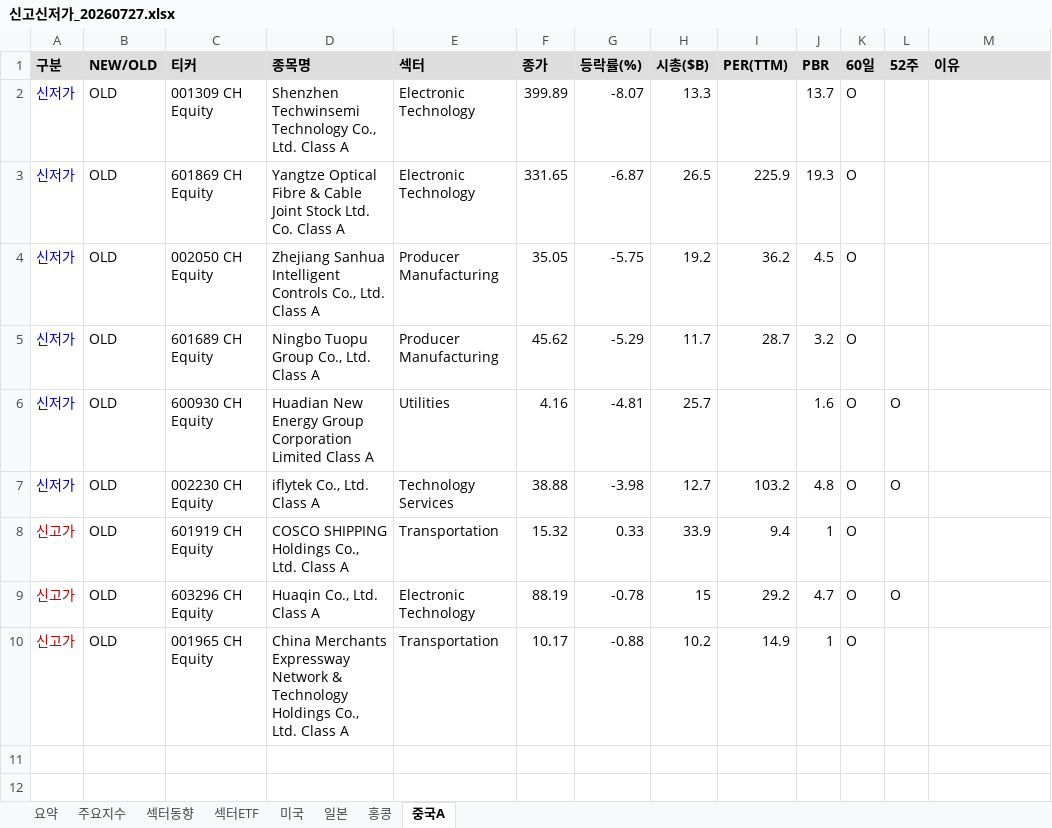
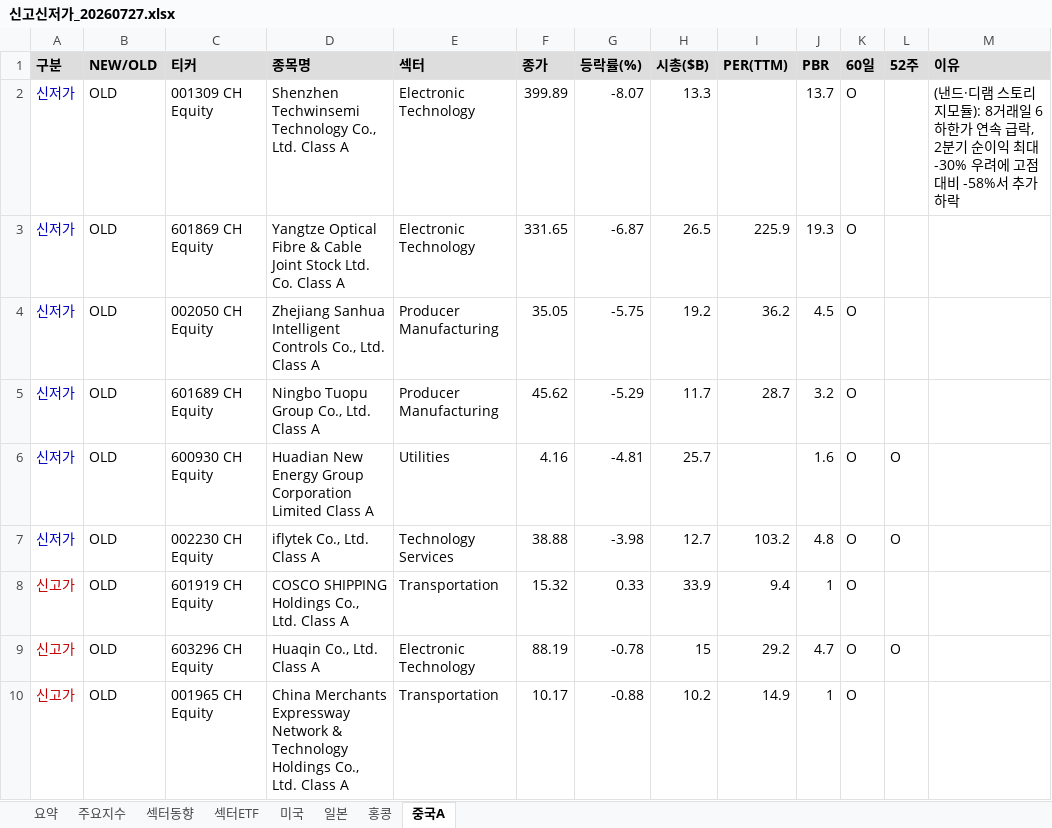
Before and after one commit to cm1n/highlowscreen, an Excel workbook: 신고신저가_20260727.xlsx, sheet 중국A, drawn as a sheet; values as stored, in another font and other column widths than the file's, no borders; the diff names each change by its address in the sheet, - before the commit and + after, or states it on an @@ line.

```diff
--- a/신고신저가_20260727.xlsx (sheet 중국A)
+++ b/신고신저가_20260727.xlsx (sheet 중국A)
-M2 (이유): (empty)
+M2 (이유): (낸드·디램 스토리지모듈): 8거래일 6하한가 연속 급락, 2분기 순이익 최대 -30% 우려에 고점 대비 -58%서 추가 하락
```
Also changed, not shown: sheet 미국, sheet 요약, sheet 섹터ETF, sheet 일본, 1 other file.
